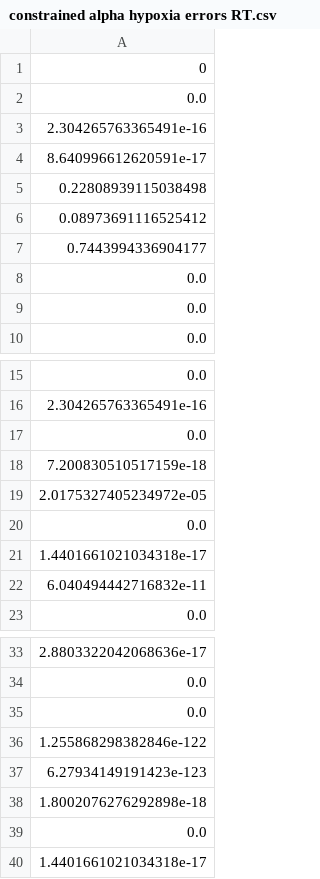
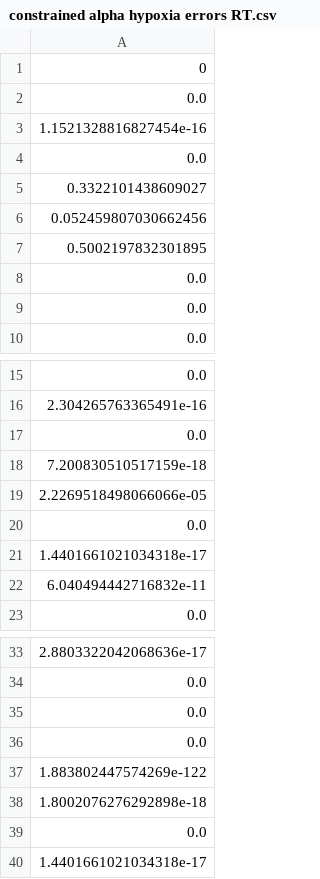
Before and after one commit to AllisonNg067/HypoxiaCode, a CSV file: constrained alpha hypoxia errors RT.csv, drawn as a sheet; only a part is shown, gaps mark what is left out.

```diff
--- a/constrained alpha hypoxia errors RT.csv
+++ b/constrained alpha hypoxia errors RT.csv
@@ -2,7 +2,7 @@
 0.0
-2.304265763365491e-16
-8.640996612620591e-17
-0.22808939115038498
-0.08973691116525412
-0.7443994336904177
+1.1521328816827454e-16
+0.0
+0.3322101438609027
+0.052459807030662456
+0.5002197832301895
 0.0
@@ -18,3 +18,3 @@
 7.200830510517159e-18
-2.0175327405234972e-05
+2.2269518498066066e-05
 0.0
@@ -35,4 +35,4 @@
 0.0
-1.255868298382846e-122
-6.27934149191423e-123
+0.0
+1.883802447574269e-122
 1.8002076276292898e-18
```
Also changed, not shown: constrained alpha hypoxia best parameters RT.csv, constrained alpha hypoxia means RT.csv, 14 other files.
